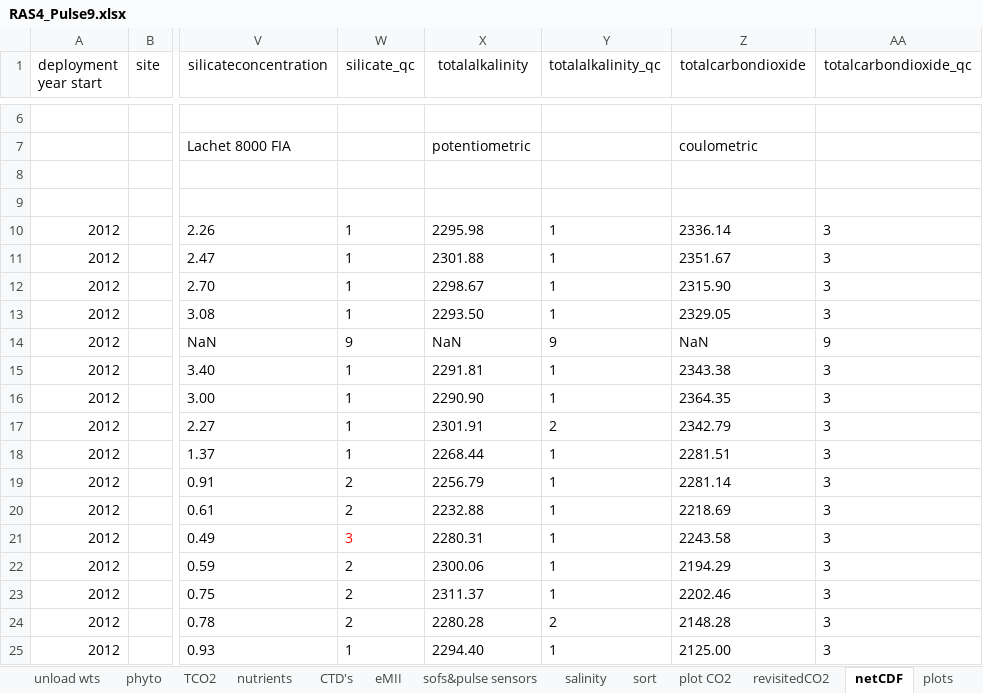
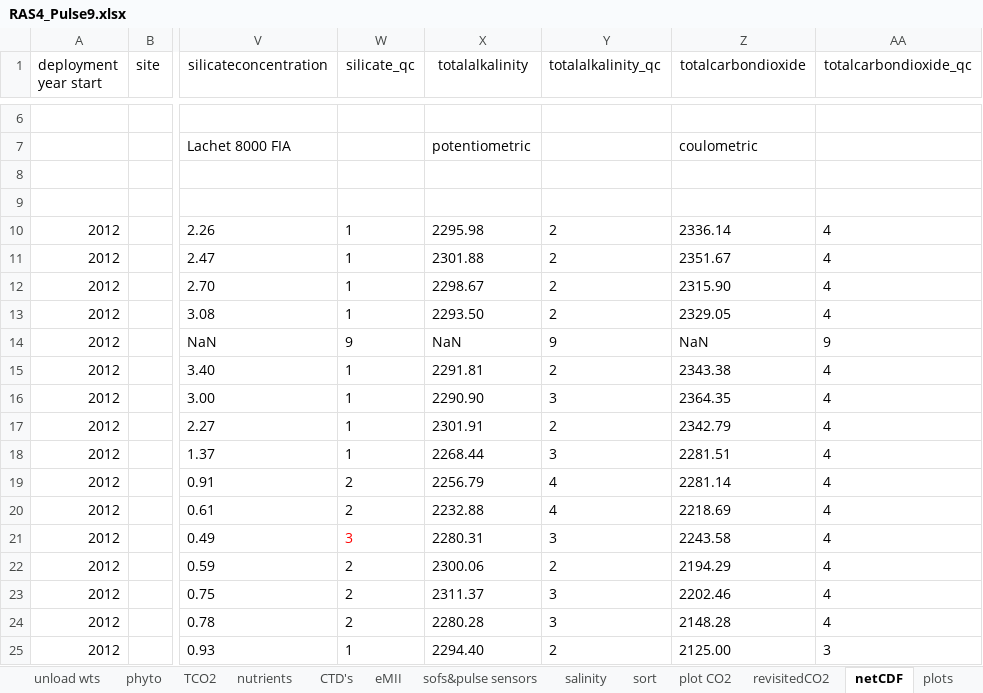
Before and after one commit to petejan/SOTS-RAS, an Excel workbook: RAS04-Pulse9/RAS4_Pulse9.xlsx, sheet netCDF, drawn as a sheet; only a part is shown, gaps mark what is left out; values as stored, in another font and other column widths than the file's, no borders; conditional formats not drawn; the diff names each change by its address in the sheet, - before the commit and + after, or states it on an @@ line.

```diff
--- a/RAS04-Pulse9/RAS4_Pulse9.xlsx (sheet netCDF)
+++ b/RAS04-Pulse9/RAS4_Pulse9.xlsx (sheet netCDF)
-Y10:Y13 (totalalkalinity_qc): 1
+Y10:Y13 (totalalkalinity_qc): 2
-AA10:AA13 (totalcarbondioxide_qc): 3
+AA10:AA13 (totalcarbondioxide_qc): 4
-Y15 (totalalkalinity_qc): 1
+Y15 (totalalkalinity_qc): 2
-AA15:AA24 (totalcarbondioxide_qc): 3
+AA15:AA24 (totalcarbondioxide_qc): 4
-Y16 (totalalkalinity_qc): 1
+Y16 (totalalkalinity_qc): 3
-Y18 (totalalkalinity_qc): 1
+Y18 (totalalkalinity_qc): 3
-Y19:Y20 (totalalkalinity_qc): 1
+Y19:Y20 (totalalkalinity_qc): 4
-Y21 (totalalkalinity_qc): 1
+Y21 (totalalkalinity_qc): 3
-Y22 (totalalkalinity_qc): 1
+Y22 (totalalkalinity_qc): 2
-Y23 (totalalkalinity_qc): 1
+Y23 (totalalkalinity_qc): 3
-Y24 (totalalkalinity_qc): 2
+Y24 (totalalkalinity_qc): 3
-Y25 (totalalkalinity_qc): 1
+Y25 (totalalkalinity_qc): 2
```
Also changed, not shown: sheet prep, charts or pictures, RAS02-Pulse7/RAS2_Pulse7.xlsx, RAS05-Pulse10/RAS5_pulse10.xlsx, 4 other files.
